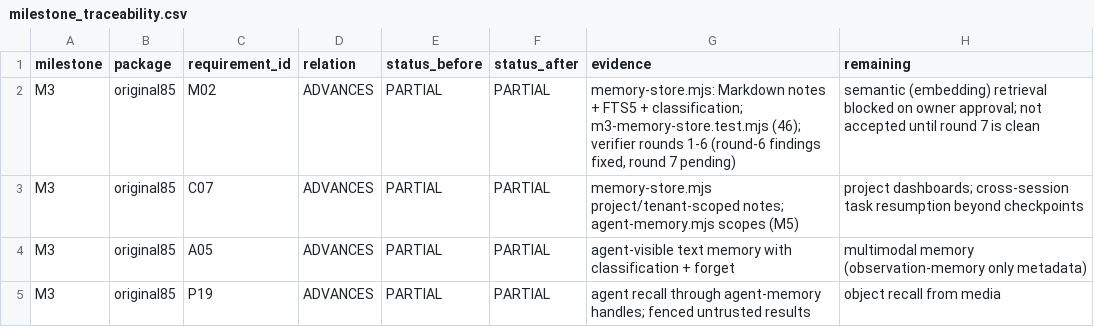
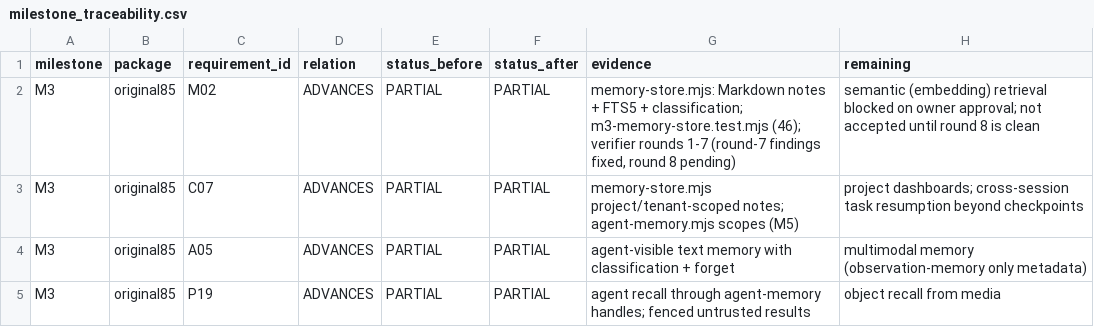
Before and after one commit to joci-xeno/astro-platform-starter, a CSV file: docs/audit/milestone_traceability.csv, drawn as a sheet; only a part is shown.

```diff
--- a/docs/audit/milestone_traceability.csv
+++ b/docs/audit/milestone_traceability.csv
@@ -1,3 +1,3 @@
 milestone,package,requirement_id,relation,status_before,status_after,evidence,remaining
-M3,original85,M02,ADVANCES,PARTIAL,PARTIAL,"memory-store.mjs: Markdown notes + FTS5 + classification; m3-memory-store.test.mjs (46); verifier rounds 1-6 (round-6 findings fixed, round 7 pending)","semantic (embedding) retrieval blocked on owner approval; not accepted until round 7 is clean"
+M3,original85,M02,ADVANCES,PARTIAL,PARTIAL,"memory-store.mjs: Markdown notes + FTS5 + classification; m3-memory-store.test.mjs (46); verifier rounds 1-7 (round-7 findings fixed, round 8 pending)","semantic (embedding) retrieval blocked on owner approval; not accepted until round 8 is clean"
 M3,original85,C07,ADVANCES,PARTIAL,PARTIAL,"memory-store.mjs project/tenant-scoped notes; agent-memory.mjs scopes (M5)","project dashboards; cross-session task resumption beyond checkpoints"
```
Also changed, not shown: 6 other files.
